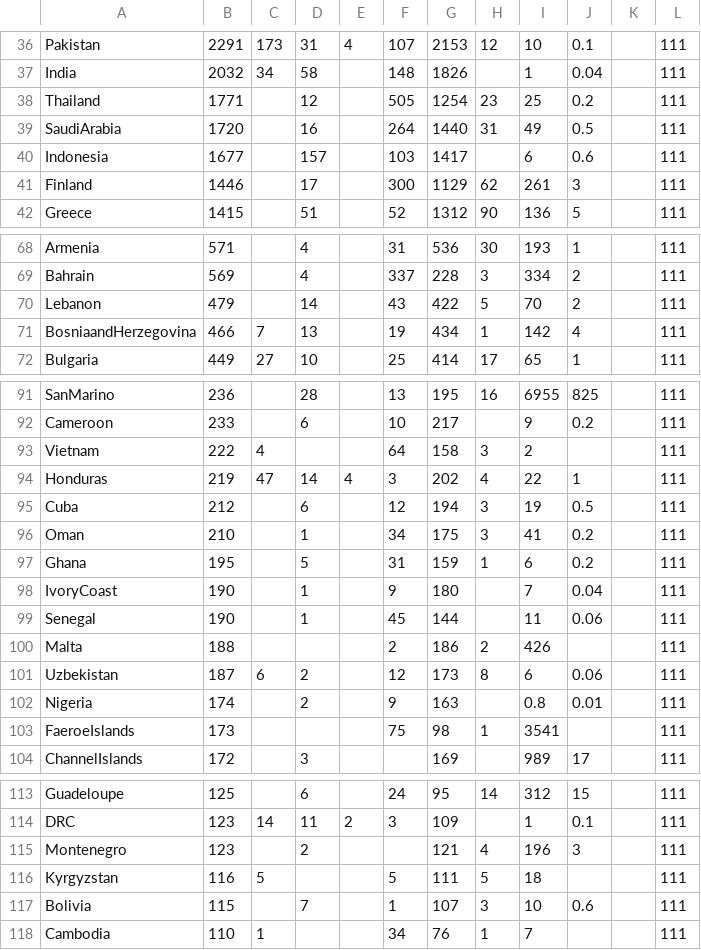
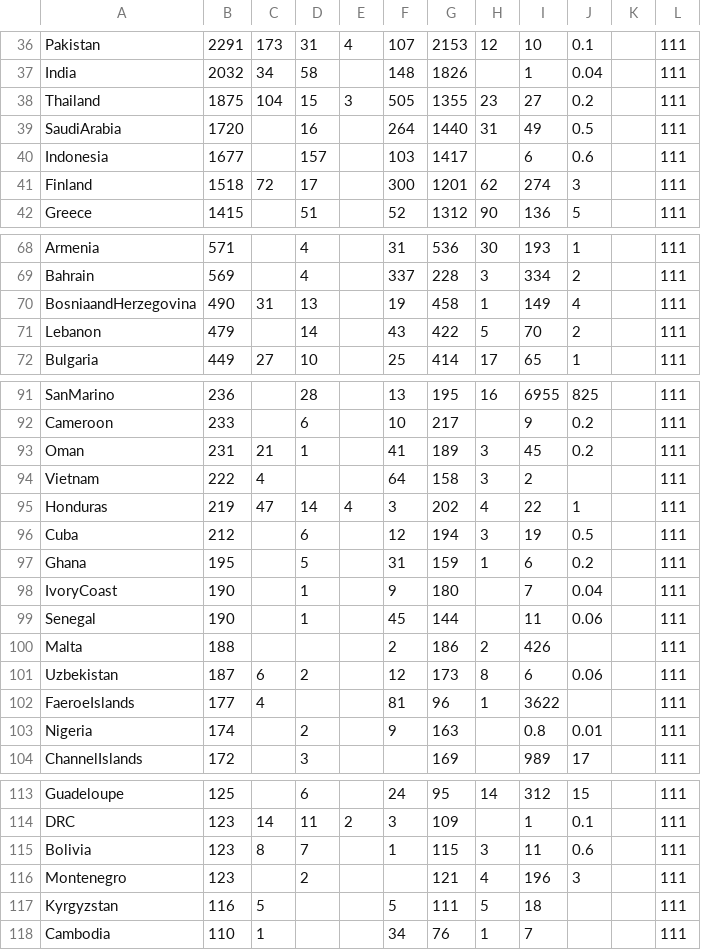
Before and after one commit to hemantaduwarah1/data, a CSV file: data.csv, drawn as a sheet; only a part is shown, gaps mark what is left out; the diff covers the shown part only.

Commit message:
update

```diff
--- a/data.csv
+++ b/data.csv
@@ -37,6 +37,6 @@ Pakistan,2291,173,31,4,107,2153,12,10,0.1,,111
 India,2032,34,58,,148,1826,,1,0.04,,111
-Thailand,1771,,12,,505,1254,23,25,0.2,,111
+Thailand,1875,104,15,3,505,1355,23,27,0.2,,111
 SaudiArabia,1720,,16,,264,1440,31,49,0.5,,111
 Indonesia,1677,,157,,103,1417,,6,0.6,,111
-Finland,1446,,17,,300,1129,62,261,3,,111
+Finland,1518,72,17,,300,1201,62,274,3,,111
 Greece,1415,,51,,52,1312,90,136,5,,111
@@ -69,4 +69,4 @@ Armenia,571,,4,,31,536,30,193,1,,111
 Bahrain,569,,4,,337,228,3,334,2,,111
+BosniaandHerzegovina,490,31,13,,19,458,1,149,4,,111
 Lebanon,479,,14,,43,422,5,70,2,,111
-BosniaandHerzegovina,466,7,13,,19,434,1,142,4,,111
 Bulgaria,449,27,10,,25,414,17,65,1,,111
@@ -92,2 +92,3 @@ SanMarino,236,,28,,13,195,16,6955,825,,111
 Cameroon,233,,6,,10,217,,9,0.2,,111
+Oman,231,21,1,,41,189,3,45,0.2,,111
 Vietnam,222,4,,,64,158,3,2,,,111
@@ -95,3 +96,2 @@ Honduras,219,47,14,4,3,202,4,22,1,,111
 Cuba,212,,6,,12,194,3,19,0.5,,111
-Oman,210,,1,,34,175,3,41,0.2,,111
 Ghana,195,,5,,31,159,1,6,0.2,,111
@@ -101,4 +101,4 @@ Malta,188,,,,2,186,2,426,,,111
 Uzbekistan,187,6,2,,12,173,8,6,0.06,,111
+FaeroeIslands,177,4,,,81,96,1,3622,,,111
 Nigeria,174,,2,,9,163,,0.8,0.01,,111
-FaeroeIslands,173,,,,75,98,1,3541,,,111
 ChannelIslands,172,,3,,,169,,989,17,,111
@@ -114,5 +114,5 @@ Guadeloupe,125,,6,,24,95,14,312,15,,111
 DRC,123,14,11,2,3,109,,1,0.1,,111
+Bolivia,123,8,7,,1,115,3,11,0.6,,111
 Montenegro,123,,2,,,121,4,196,3,,111
 Kyrgyzstan,116,5,,,5,111,5,18,,,111
-Bolivia,115,,7,,1,107,3,10,0.6,,111
 Cambodia,110,1,,,34,76,1,7,,,111
```
Also changed, not shown: 13 edited cells elsewhere in this file.
